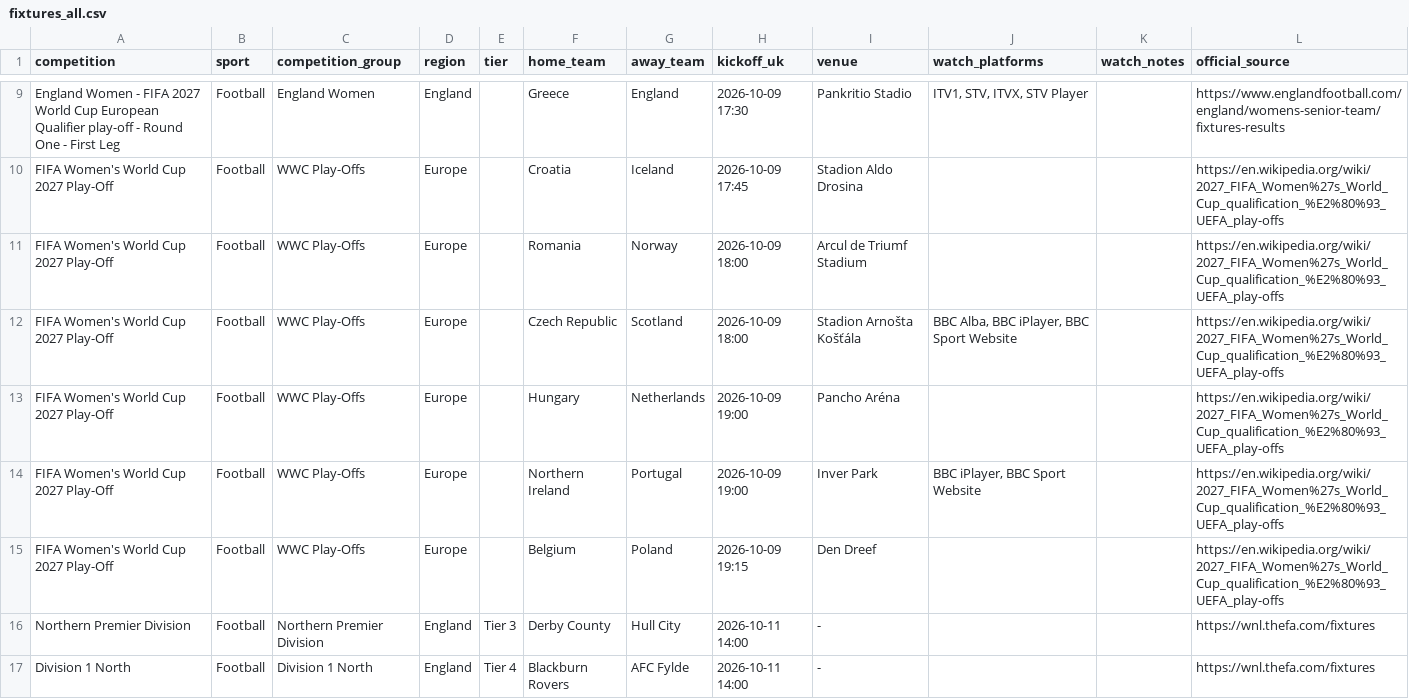
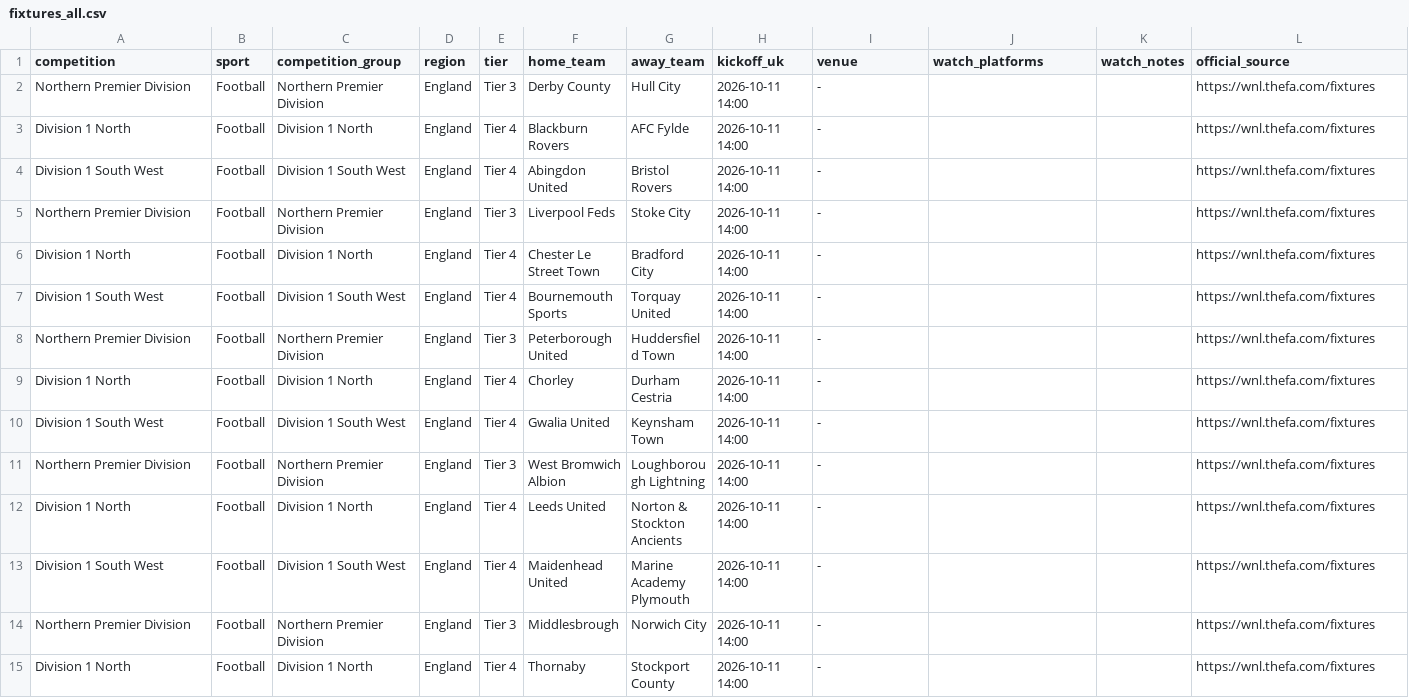
Before and after one commit to claremcewen/football-fixture-app-clean, a CSV file: data/fixtures_all.csv, drawn as a sheet; only a part is shown, gaps mark what is left out; the shorter side is filled out with more unchanged rows; the diff covers the shown part only; the diff names each change by its address in the sheet, - before the commit and + after, or states it on an @@ line.

```diff
--- a/data/fixtures_all.csv
+++ b/data/fixtures_all.csv
-row 9: England Women - FIFA 2027 World Cup European Qualifier play-off - Round One - First Leg | Football | England Women | England |  | Greece | England | 2026-10-09 17:30 | Pankritio Stadio | ITV1, STV, ITVX, STV Player |  | https://www.englandfootball.com/england/womens-senior-team/fixtures-results
-row 10: FIFA Women's World Cup 2027 Play-Off | Football | WWC Play-Offs | Europe |  | Croatia | Iceland | 2026-10-09 17:45 | Stadion Aldo Drosina |  |  | https://en.wikipedia.org/wiki/2027_FIFA_Women%27s_World_Cup_qualification_%E2%80%93_UEFA_play-offs
-row 11: FIFA Women's World Cup 2027 Play-Off | Football | WWC Play-Offs | Europe |  | Romania | Norway | 2026-10-09 18:00 | Arcul de Triumf Stadium |  |  | https://en.wikipedia.org/wiki/2027_FIFA_Women%27s_World_Cup_qualification_%E2%80%93_UEFA_play-offs
-row 12: FIFA Women's World Cup 2027 Play-Off | Football | WWC Play-Offs | Europe |  | Czech Republic | Scotland | 2026-10-09 18:00 | Stadion Arnošta Košťála | BBC Alba, BBC iPlayer, BBC Sport Website |  | https://en.wikipedia.org/wiki/2027_FIFA_Women%27s_World_Cup_qualification_%E2%80%93_UEFA_play-offs
-row 13: FIFA Women's World Cup 2027 Play-Off | Football | WWC Play-Offs | Europe |  | Hungary | Netherlands | 2026-10-09 19:00 | Pancho Aréna |  |  | https://en.wikipedia.org/wiki/2027_FIFA_Women%27s_World_Cup_qualification_%E2%80%93_UEFA_play-offs
-row 14: FIFA Women's World Cup 2027 Play-Off | Football | WWC Play-Offs | Europe |  | Northern Ireland | Portugal | 2026-10-09 19:00 | Inver Park | BBC iPlayer, BBC Sport Website |  | https://en.wikipedia.org/wiki/2027_FIFA_Women%27s_World_Cup_qualification_%E2%80%93_UEFA_play-offs
-row 15: FIFA Women's World Cup 2027 Play-Off | Football | WWC Play-Offs | Europe |  | Belgium | Poland | 2026-10-09 19:15 | Den Dreef |  |  | https://en.wikipedia.org/wiki/2027_FIFA_Women%27s_World_Cup_qualification_%E2%80%93_UEFA_play-offs
```
Also changed, not shown: 7 removed rows elsewhere in this file, data/results_all.csv, 2 other files.
